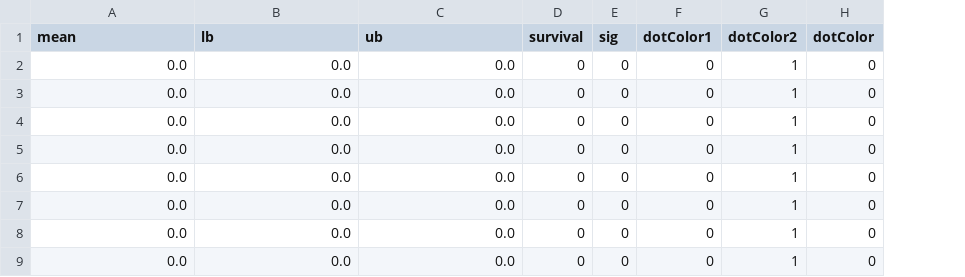
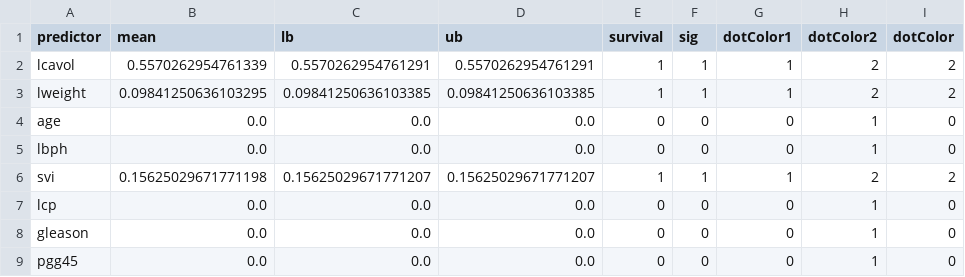
Before and after one commit to CCS-Lab/easyml, a CSV file: Python/examples/prostate/betas.csv, drawn as a sheet; removed rows and columns are numbered as before the commit, all else as after; the diff names each change by its address in the sheet, - before the commit and + after, or states it on an @@ line.

Commit message:
ran penalized gaussian regression on prostate data

```diff
--- a/Python/examples/prostate/betas.csv
+++ b/Python/examples/prostate/betas.csv
+column A (predictor), rows 7-9: lcp | gleason | pgg45
+row 2: lcavol | 0.5570262954761339 | 0.5570262954761291 | 0.5570262954761291 | 1 | 1 | 1 | 2 | 2
+row 3: lweight | 0.09841250636103295 | 0.09841250636103385 | 0.09841250636103385 | 1 | 1 | 1 | 2 | 2
@@ row 5 moved to row 4: age @@
@@ row 6 moved to row 5: lbph @@
+row 6: svi | 0.15625029671771198 | 0.15625029671771207 | 0.15625029671771207 | 1 | 1 | 1 | 2 | 2
-row 7: 0.0 | 0.0 | 0.0 | 0 | 0 | 0 | 1 | 0
-row 8: 0.0 | 0.0 | 0.0 | 0 | 0 | 0 | 1 | 0
-row 9: 0.0 | 0.0 | 0.0 | 0 | 0 | 0 | 1 | 0
```
Also changed, not shown: 5 other files.
